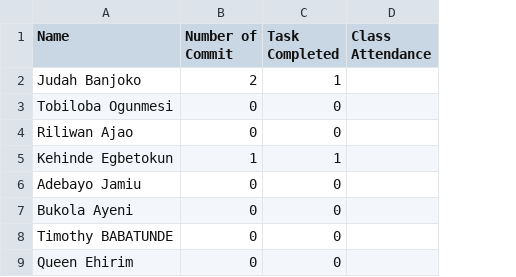
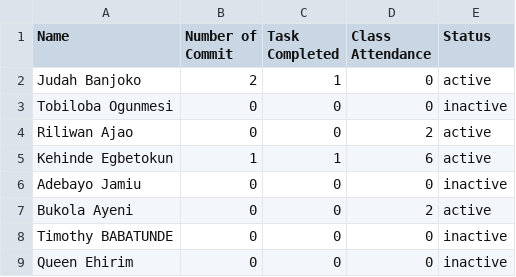
Before and after one commit to AISaturdaysLagos/cohort7_leaderboard, a CSV file: data/Lumumba.csv, drawn as a sheet; the diff names each change by its address in the sheet, - before the commit and + after, or states it on an @@ line.

Commit message:
finalized data display

```diff
--- a/data/Lumumba.csv
+++ b/data/Lumumba.csv
+column E (Status), rows 2-9: active | inactive | active | active | inactive | active | inactive | inactive
-D2:D3 (Class Attendance): (empty)
+D2:D3 (Class Attendance): 0
-D4 (Class Attendance): (empty)
+D4 (Class Attendance): 2
-D5 (Class Attendance): (empty)
+D5 (Class Attendance): 6
-D6 (Class Attendance): (empty)
+D6 (Class Attendance): 0
-D7 (Class Attendance): (empty)
+D7 (Class Attendance): 2
-D8:D9 (Class Attendance): (empty)
+D8:D9 (Class Attendance): 0
```
Also changed, not shown: data/Annan.csv, data/Kenyatta.csv, 23 other files.
